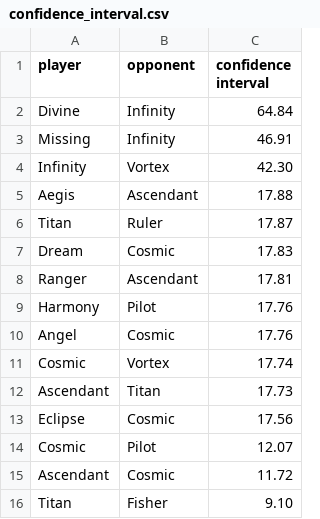
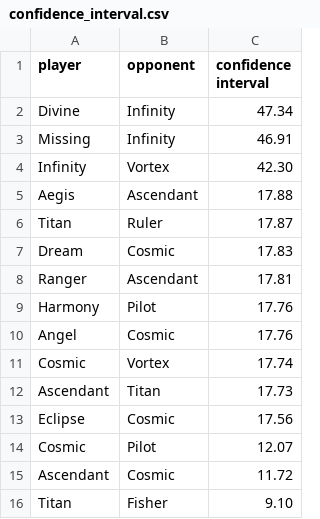
Before and after one commit to PaMeirelles/cpp-santorini, a CSV file: confidence_interval.csv, drawn as a sheet.

```diff
--- a/confidence_interval.csv
+++ b/confidence_interval.csv
@@ -1,3 +1,3 @@
 player,opponent,confidence interval
-Divine,Infinity,64.84
+Divine,Infinity,47.34
 Missing,Infinity,46.91
```
Also changed, not shown: elos.csv, 4 other files.
